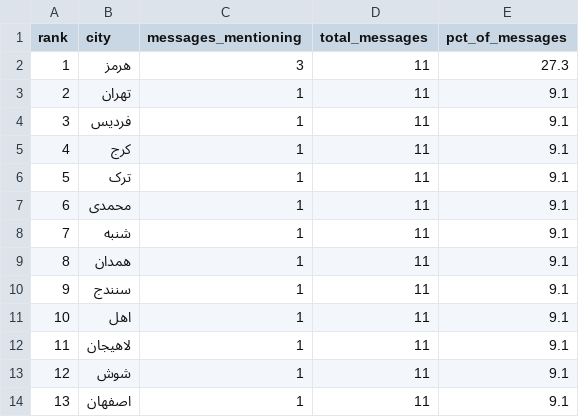
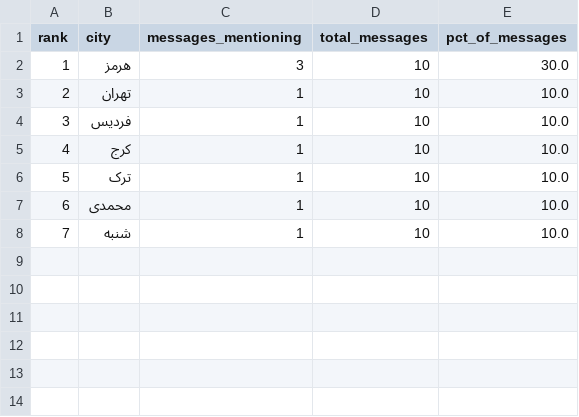
Before and after one commit to Baggiest/ZADAN, a CSV file: public/sample/counts-24h.csv, drawn as a sheet.

```diff
--- a/public/sample/counts-24h.csv
+++ b/public/sample/counts-24h.csv
@@ -1,14 +1,8 @@
 rank,city,messages_mentioning,total_messages,pct_of_messages
-1,هرمز,3,11,27.3
-2,تهران,1,11,9.1
-3,فردیس,1,11,9.1
-4,کرج,1,11,9.1
-5,ترک,1,11,9.1
-6,محمدی,1,11,9.1
-7,شنبه,1,11,9.1
-8,همدان,1,11,9.1
-9,سنندج,1,11,9.1
-10,اهل,1,11,9.1
-11,لاهیجان,1,11,9.1
-12,شوش,1,11,9.1
-13,اصفهان,1,11,9.1
+1,هرمز,3,10,30.0
+2,تهران,1,10,10.0
+3,فردیس,1,10,10.0
+4,کرج,1,10,10.0
+5,ترک,1,10,10.0
+6,محمدی,1,10,10.0
+7,شنبه,1,10,10.0
```
Also changed, not shown: public/sample/counts-48h.csv, public/sample/counts-72h.csv, 2 other files.
